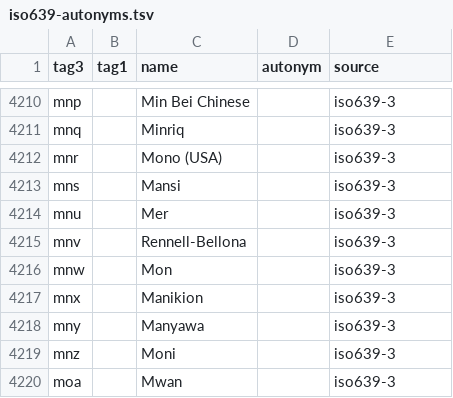
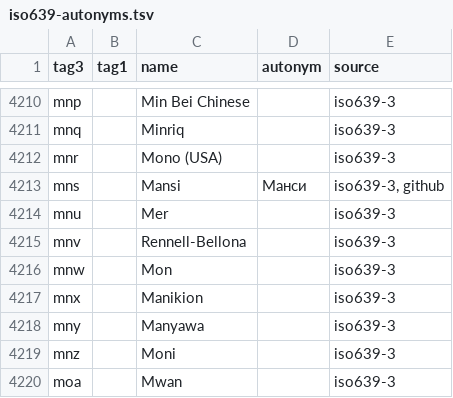
Before and after one commit to divvun/iso639-databases, a TSV file: iso639-autonyms.tsv, drawn as a sheet; only a part is shown, gaps mark what is left out.

Commit message:
Add Mansi autonym (Манси)

```diff
--- a/iso639-autonyms.tsv
+++ b/iso639-autonyms.tsv
@@ -4212,3 +4212,3 @@ mnq		Minriq		iso639-3
 mnr		Mono (USA)		iso639-3
-mns		Mansi		iso639-3
+mns		Mansi	Манси	iso639-3, github
 mnu		Mer		iso639-3
```
